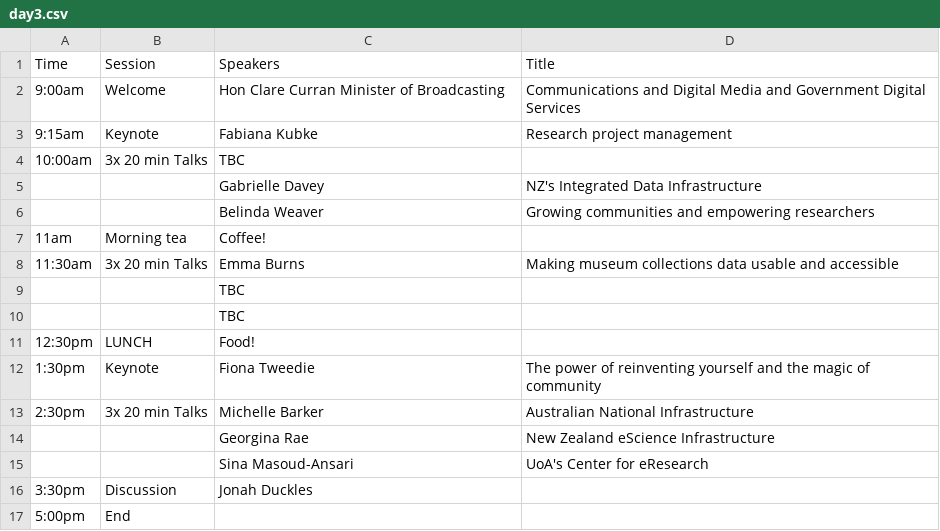
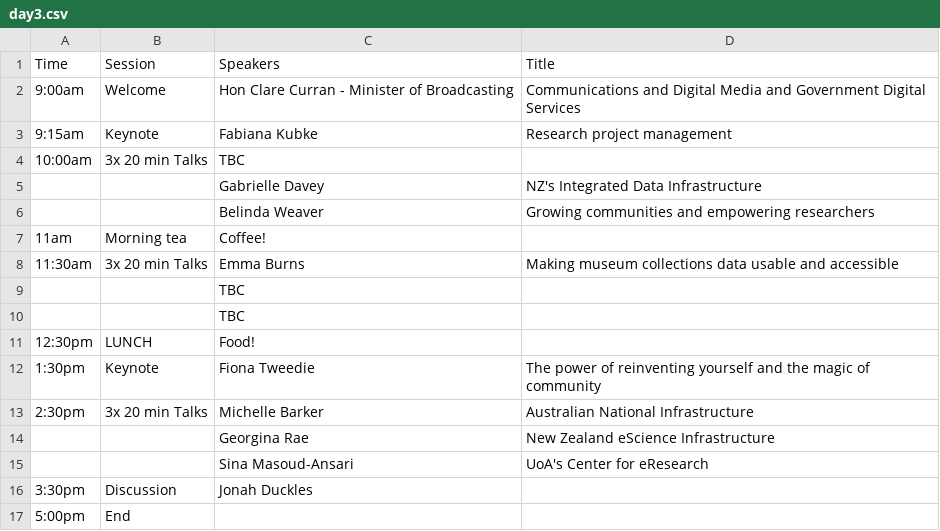
Before and after one commit to resbaz/resbaz2018, a CSV file: dunedin/day3.csv, drawn as a sheet.

Commit message:
Update day3.csv

```diff
--- a/dunedin/day3.csv
+++ b/dunedin/day3.csv
@@ -1,3 +1,3 @@
 Time,Session,Speakers,Title
-9:00am,Welcome,Hon Clare Curran Minister of Broadcasting, Communications and Digital Media and Government Digital Services
+9:00am,Welcome,Hon Clare Curran - Minister of Broadcasting, Communications and Digital Media and Government Digital Services
 9:15am,Keynote,Fabiana Kubke,Research project management
```
